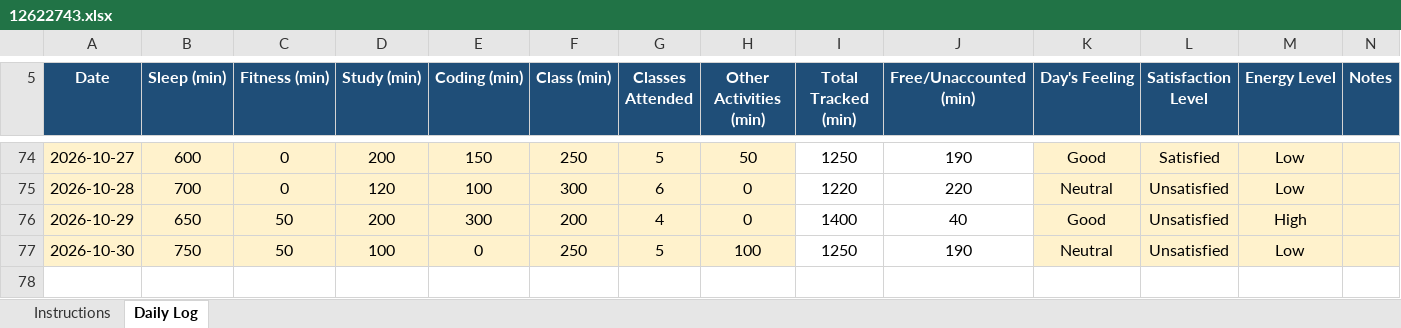
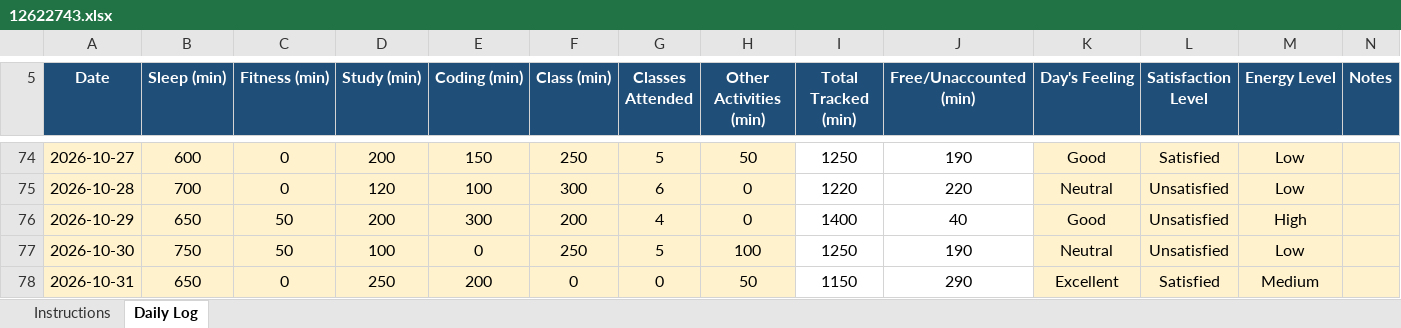
Before and after one commit to akshat0052/CAP776, an Excel workbook: 12622743.xlsx, sheet Daily Log, drawn as a sheet; only a part is shown, gaps mark what is left out; values as stored, in another font and other column widths than the file's, no borders; conditional formats not drawn; the diff names each change by its address in the sheet, - before the commit and + after, or states it on an @@ line.

Commit message:
Initial commit

```diff
--- a/12622743.xlsx (sheet Daily Log)
+++ b/12622743.xlsx (sheet Daily Log)
+row 78: 2026-10-31 | 650 | 0 | 250 | 200 | 0 | 0 | 50 | 1150 | 290 | Excellent | Satisfied | Medium
```
